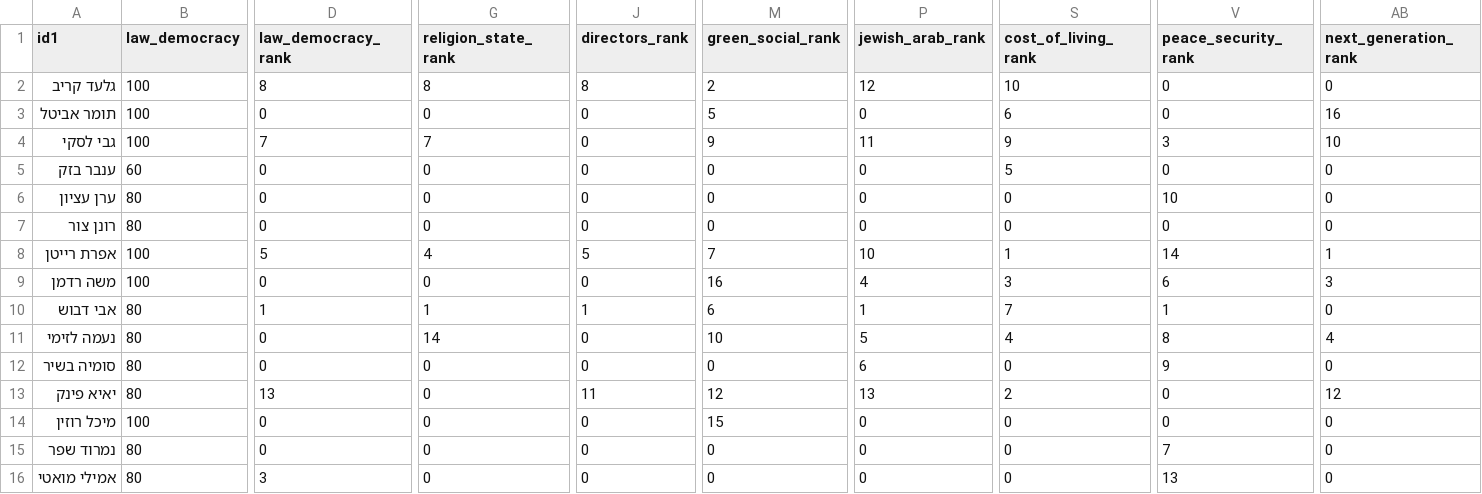
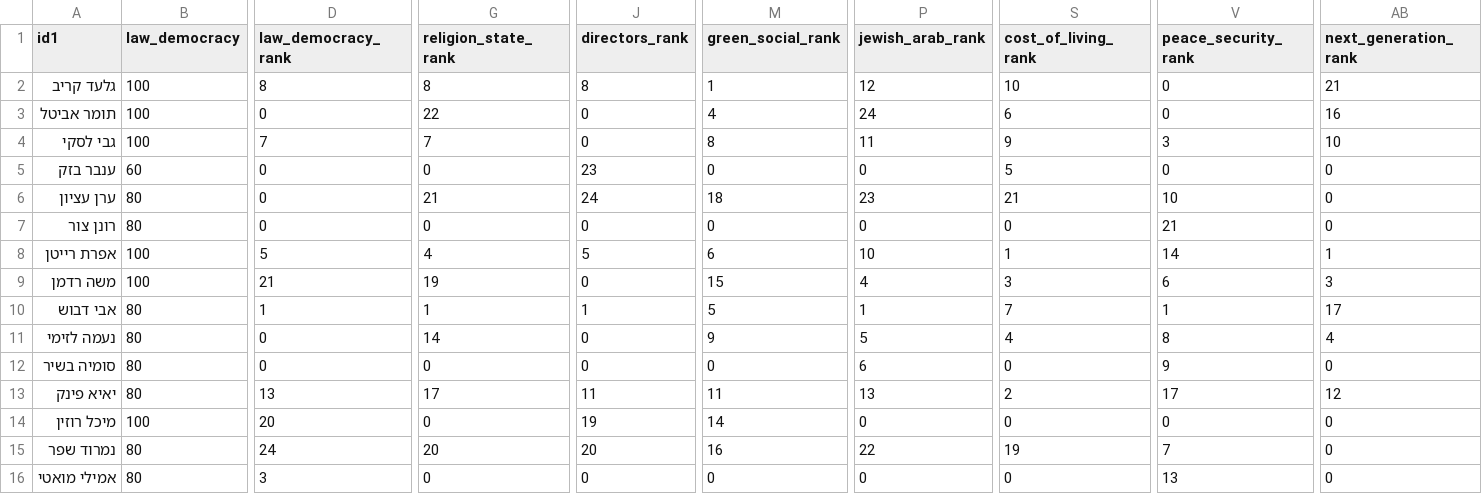
Before and after one commit to dbr-primaris/2026, a CSV file: main_teams.csv, drawn as a sheet; only a part is shown, gaps mark what is left out; the diff covers the shown part only; the diff names each change by its address in the sheet, - before the commit and + after, or states it on an @@ line.

```diff
--- a/main_teams.csv
+++ b/main_teams.csv
-M2 (green_social_rank): 2
+M2 (green_social_rank): 1
-AB2 (next_generation_rank): 0
+AB2 (next_generation_rank): 21
-G3 (religion_state_rank): 0
+G3 (religion_state_rank): 22
-M3 (green_social_rank): 5
+M3 (green_social_rank): 4
-P3 (jewish_arab_rank): 0
+P3 (jewish_arab_rank): 24
-M4 (green_social_rank): 9
+M4 (green_social_rank): 8
-J5 (directors_rank): 0
+J5 (directors_rank): 23
-G6 (religion_state_rank): 0
+G6 (religion_state_rank): 21
-J6 (directors_rank): 0
+J6 (directors_rank): 24
-M6 (green_social_rank): 0
+M6 (green_social_rank): 18
-P6 (jewish_arab_rank): 0
+P6 (jewish_arab_rank): 23
-S6 (cost_of_living_rank): 0
+S6 (cost_of_living_rank): 21
-V7 (peace_security_rank): 0
+V7 (peace_security_rank): 21
-M8 (green_social_rank): 7
+M8 (green_social_rank): 6
-D9 (law_democracy_rank): 0
+D9 (law_democracy_rank): 21
-G9 (religion_state_rank): 0
+G9 (religion_state_rank): 19
-M9 (green_social_rank): 16
+M9 (green_social_rank): 15
-M10 (green_social_rank): 6
+M10 (green_social_rank): 5
-AB10 (next_generation_rank): 0
+AB10 (next_generation_rank): 17
-M11 (green_social_rank): 10
+M11 (green_social_rank): 9
-G13 (religion_state_rank): 0
+G13 (religion_state_rank): 17
-M13 (green_social_rank): 12
+M13 (green_social_rank): 11
-V13 (peace_security_rank): 0
+V13 (peace_security_rank): 17
-D14 (law_democracy_rank): 0
+D14 (law_democracy_rank): 20
-J14 (directors_rank): 0
+J14 (directors_rank): 19
-M14 (green_social_rank): 15
+M14 (green_social_rank): 14
-D15 (law_democracy_rank): 0
+D15 (law_democracy_rank): 24
-G15 (religion_state_rank): 0
+G15 (religion_state_rank): 20
-J15 (directors_rank): 0
+J15 (directors_rank): 20
-M15 (green_social_rank): 0
+M15 (green_social_rank): 16
-P15 (jewish_arab_rank): 0
+P15 (jewish_arab_rank): 22
-S15 (cost_of_living_rank): 0
+S15 (cost_of_living_rank): 19
```
Also changed, not shown: 49 edited cells elsewhere in this file, 3 other files.
